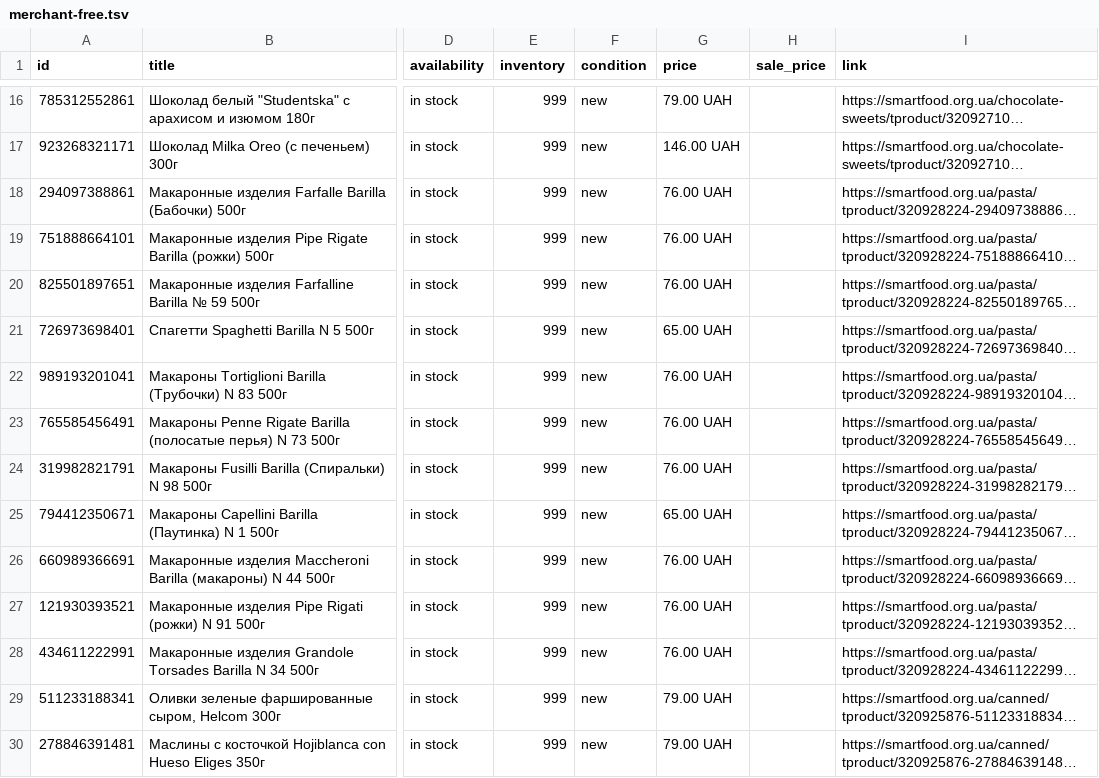
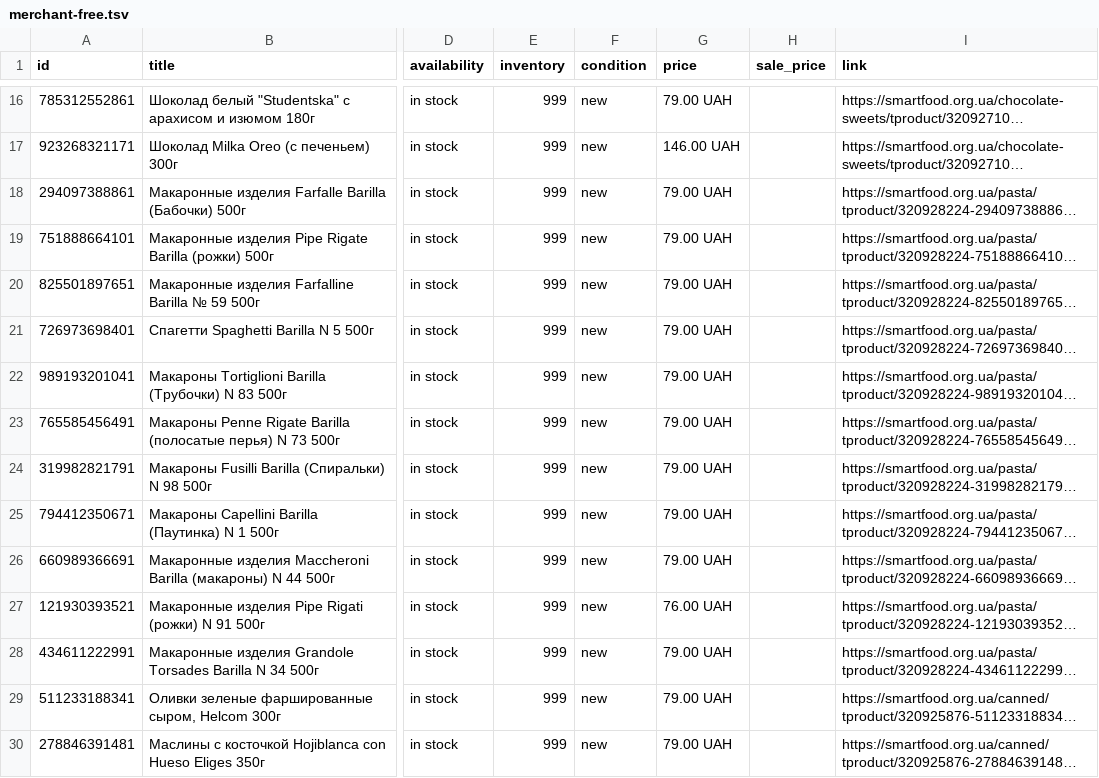
Before and after one commit to x35a/feed-handlers, a TSV file: output/merchant-free.tsv, drawn as a sheet; only a part is shown, gaps mark what is left out; long unchanged cells end in …; the diff names each change by its address in the sheet, - before the commit and + after, or states it on an @@ line.

```diff
--- a/output/merchant-free.tsv
+++ b/output/merchant-free.tsv
-G18:G20 (price): 76.00 UAH
+G18:G20 (price): 79.00 UAH
-G21 (price): 65.00 UAH
+G21 (price): 79.00 UAH
-G22:G24 (price): 76.00 UAH
+G22:G24 (price): 79.00 UAH
-G25 (price): 65.00 UAH
+G25 (price): 79.00 UAH
-G26 (price): 76.00 UAH
+G26 (price): 79.00 UAH
-G28 (price): 76.00 UAH
+G28 (price): 79.00 UAH
```
Also changed, not shown: output/merchant-ad.tsv, 2 other files.
